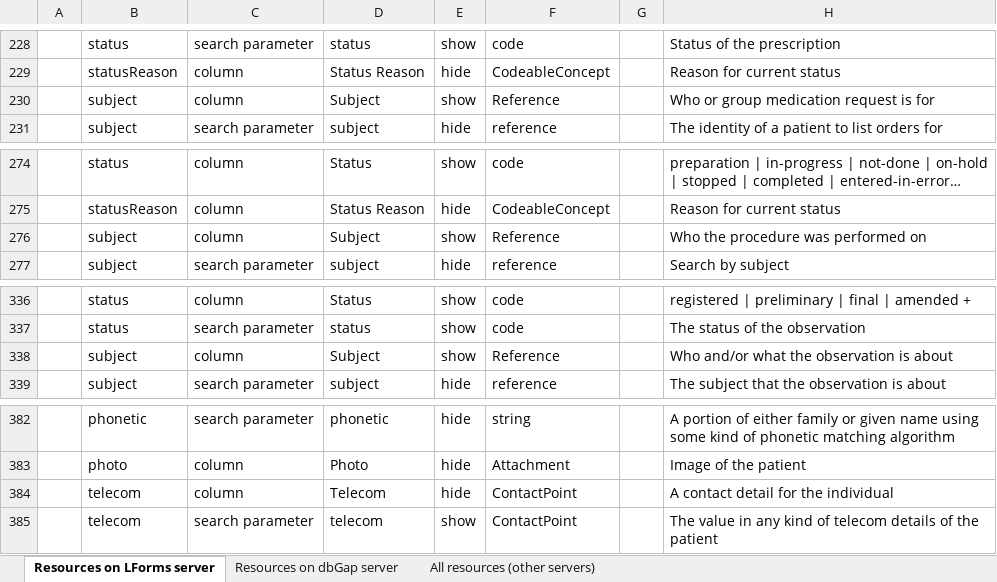
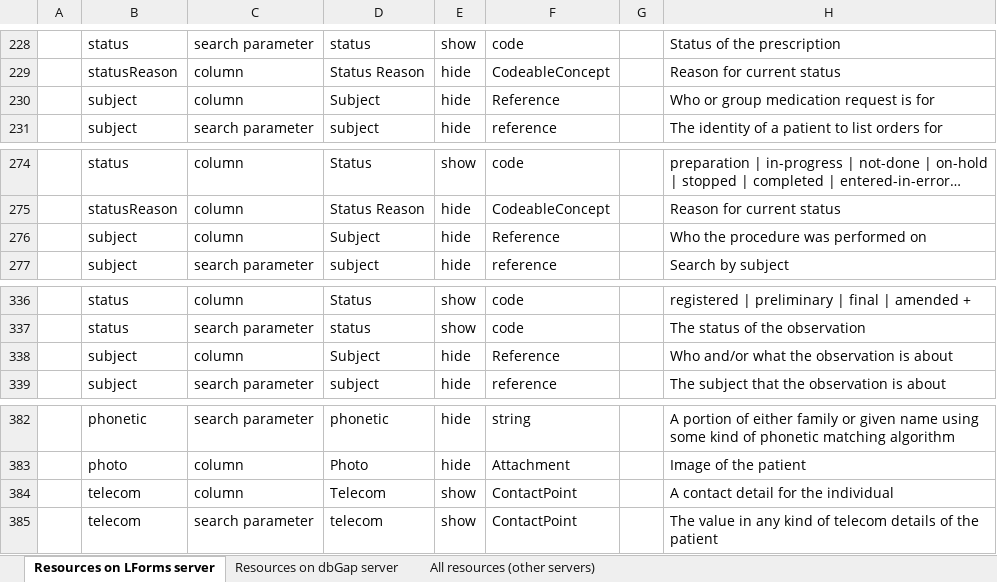
Before and after one commit to LHNCBC/research-data-finder, an Excel workbook: src/conf/xlsx/column-and-parameter-descriptions.xlsx, sheet Resources on LForms server, drawn as a sheet; only a part is shown, gaps mark what is left out; long unchanged cells end in …; values as stored, in another font and other column widths than the file's, no cell formats; the diff covers the shown part only; the diff names each change by its address in the sheet, - before the commit and + after, or states it on an @@ line.

```diff
--- a/src/conf/xlsx/column-and-parameter-descriptions.xlsx (sheet Resources on LForms server)
+++ b/src/conf/xlsx/column-and-parameter-descriptions.xlsx (sheet Resources on LForms server)
-E230: show
+E230: hide
-E276: show
+E276: hide
-E338: show
+E338: hide
-E384: hide
+E384: show
```
Also changed, not shown: 6 edited cells elsewhere in this sheet, sheet All resources (other servers), sheet Resources on dbGap server, cell formats, 1 other file.
